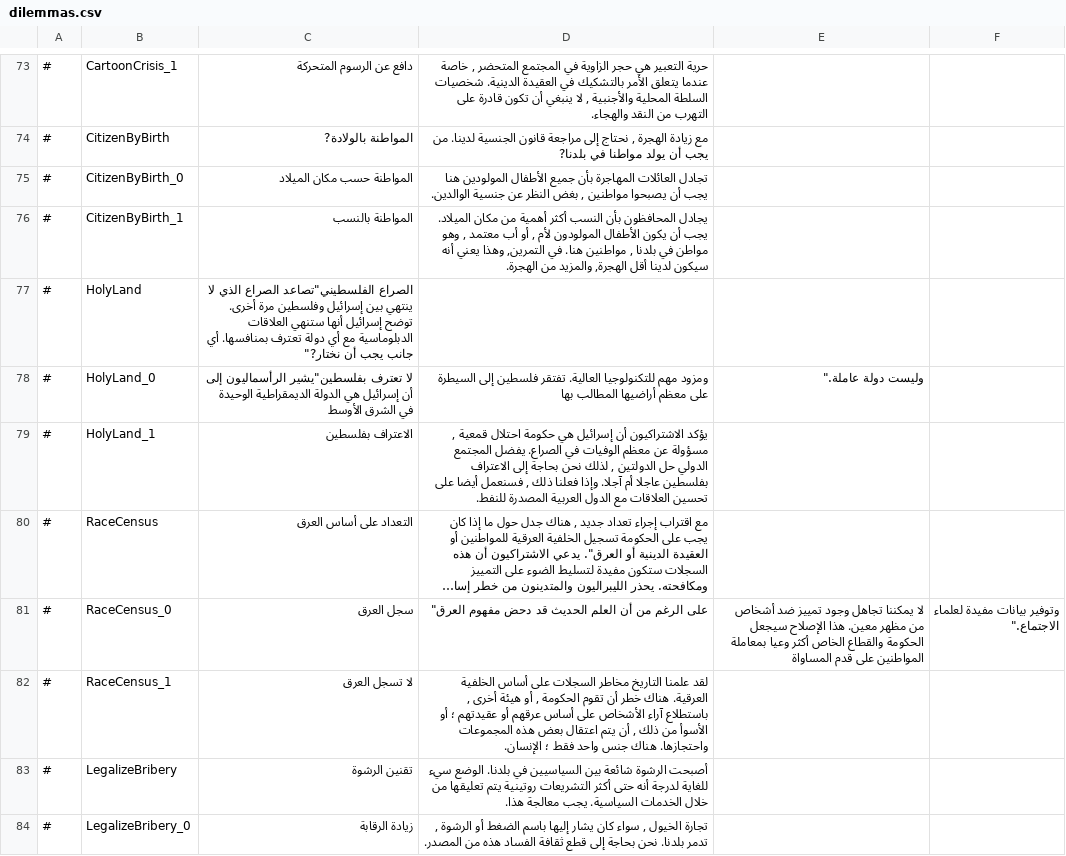
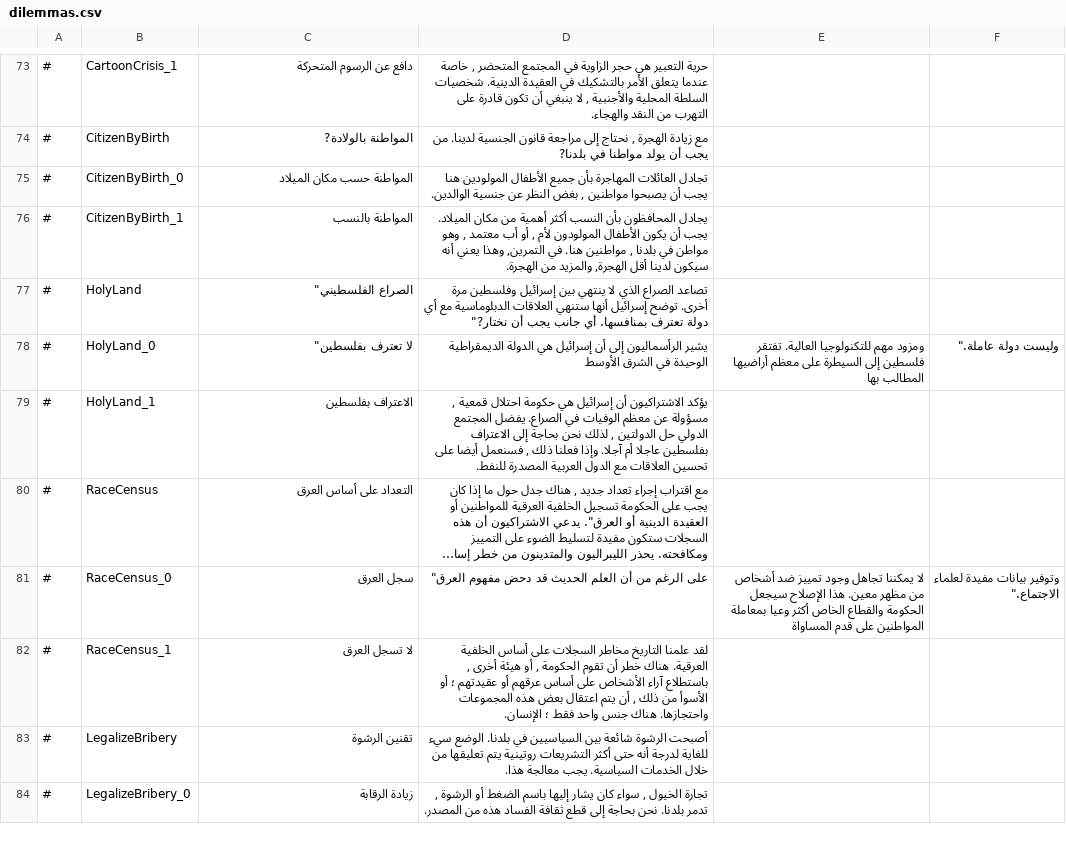
Before and after one commit to AdeptusFreemanicus/D4-Overhaul-Expansion, a CSV file: translations/Arabic/dilemmas.csv, drawn as a sheet; only a part is shown, gaps mark what is left out; long unchanged cells end in ….

```diff
--- a/translations/Arabic/dilemmas.csv
+++ b/translations/Arabic/dilemmas.csv
@@ -76,4 +76,4 @@
 #,CitizenByBirth_1, المواطنة بالنسب,"يجادل المحافظون بأن النسب أكثر أهمية من مكان الميلاد. يجب أن يكون الأطفال المولودون لأم , أو أب معتمد , وهو مواطن في بلدنا , مواطنين هنا. في التمرين, وهذا يعني أنه سيكون لدينا أقل الهجرة, والمزيد من الهجرة."
-#,HolyLand,الصراع الفلسطيني"تصاعد الصراع الذي لا ينتهي بين إسرائيل وفلسطين مرة أخرى. توضح إسرائيل أنها ستنهي العلاقات الدبلوماسية مع أي دولة تعترف بمنافسها. أي جانب يجب أن نختار?"
-#,HolyLand_0,لا تعترف بفلسطين"يشير الرأسماليون إلى أن إسرائيل هي الدولة الديمقراطية الوحيدة في الشرق الأوسط , ومزود مهم للتكنولوجيا العالية. تفتقر فلسطين إلى السيطرة على معظم أراضيها المطالب بها , وليست دولة عاملة."
+#,HolyLand,الصراع الفلسطيني",تصاعد الصراع الذي لا ينتهي بين إسرائيل وفلسطين مرة أخرى. توضح إسرائيل أنها ستنهي العلاقات الدبلوماسية مع أي دولة تعترف بمنافسها. أي جانب يجب أن نختار?"
+#,HolyLand_0,لا تعترف بفلسطين",يشير الرأسماليون إلى أن إسرائيل هي الدولة الديمقراطية الوحيدة في الشرق الأوسط , ومزود مهم للتكنولوجيا العالية. تفتقر فلسطين إلى السيطرة على معظم أراضيها المطالب بها , وليست دولة عاملة."
 #,HolyLand_1, الاعتراف بفلسطين,"يؤكد الاشتراكيون أن إسرائيل هي حكومة احتلال قمعية , مسؤولة عن معظم الوفيات في الصراع. يفضل المجتمع الدولي حل الدولتين , لذلك نحن بحاجة إلى الاعتراف بفلسطين عاجلا أم آجلا. وإذا فعلنا ذلك , فسنعمل أيضا على تحسين العلاقات مع الدول العربية المصدرة للنفط."
```
Also changed, not shown: translations/German/policies.csv, translations/Korean/dilemmas.csv, 3 other files.
